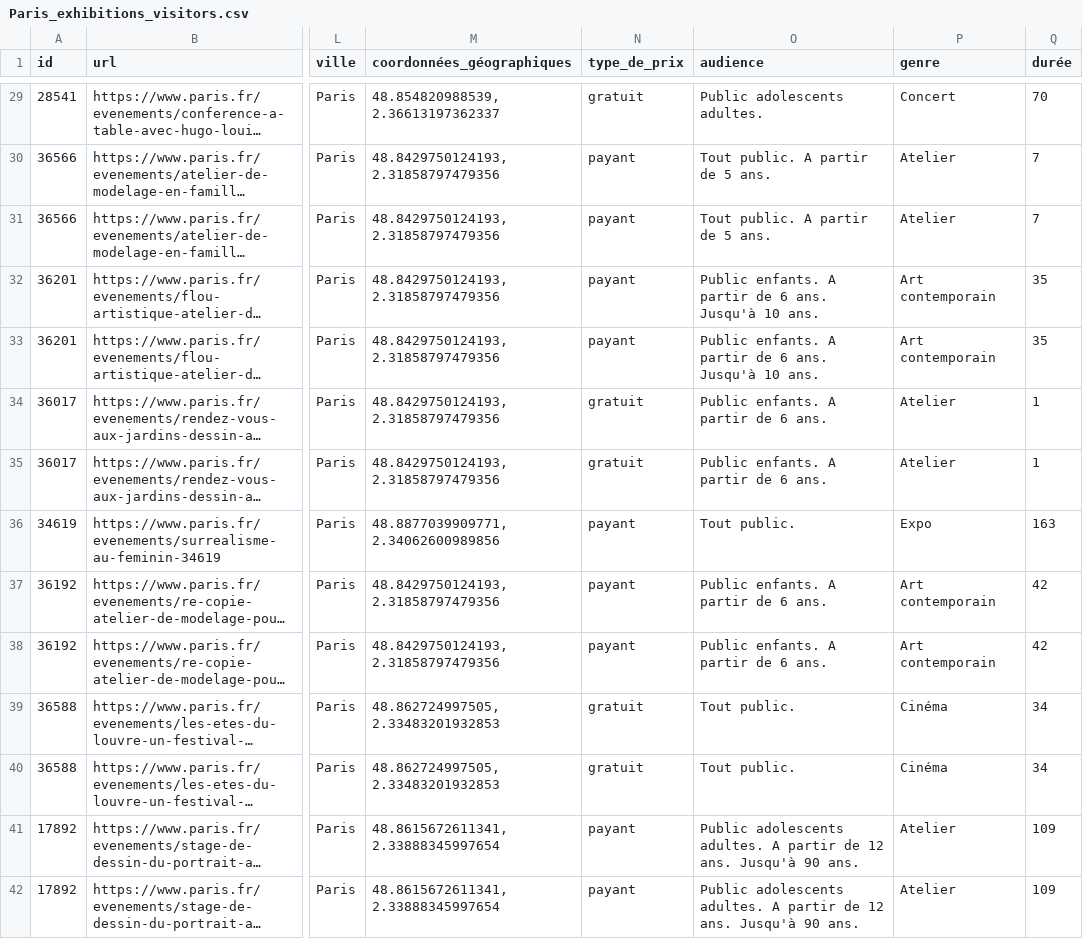
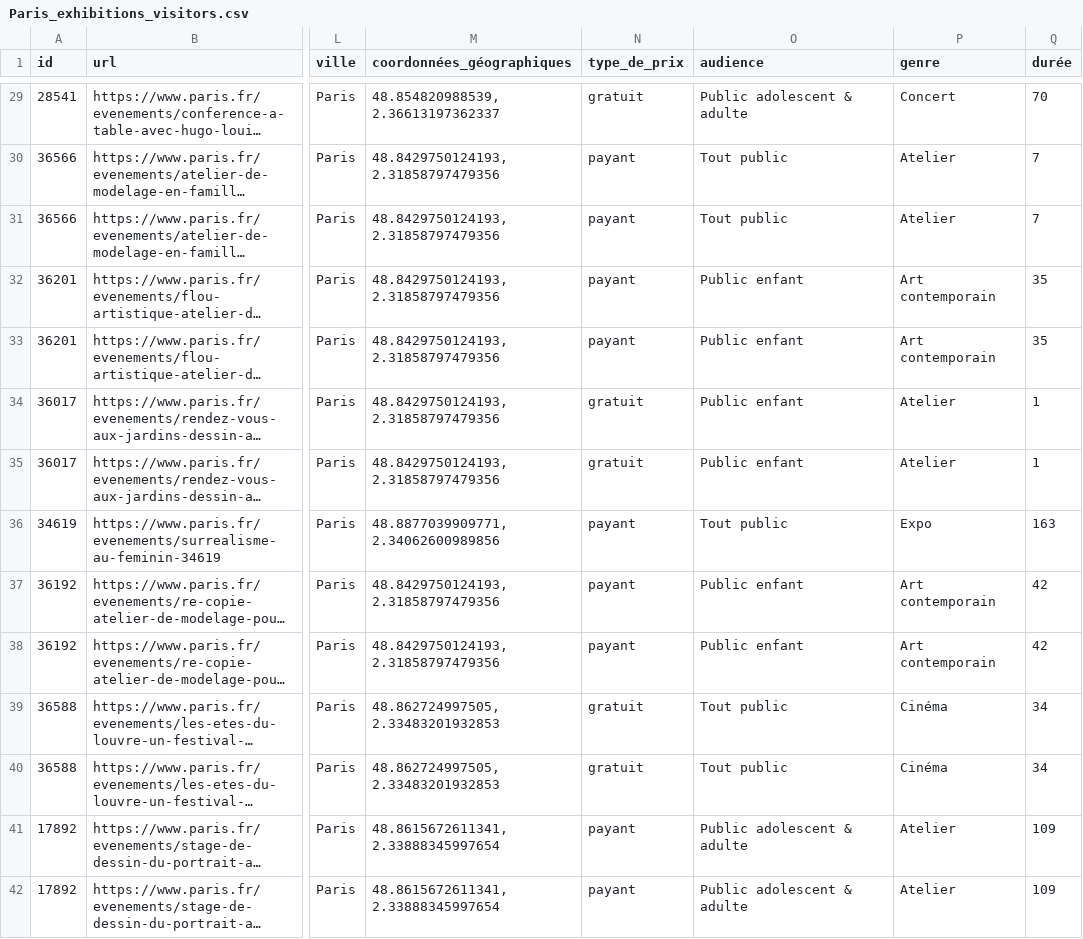
Before and after one commit to axele-mahalin/Final_Project, a CSV file: Cleaned_data/Paris_exhibitions_visitors.csv, drawn as a sheet; only a part is shown, gaps mark what is left out; long unchanged cells end in …; the diff covers the shown part only; the diff names each change by its address in the sheet, - before the commit and + after, or states it on an @@ line.

```diff
--- a/Cleaned_data/Paris_exhibitions_visitors.csv
+++ b/Cleaned_data/Paris_exhibitions_visitors.csv
-O29 (audience): Public adolescents adultes.
+O29 (audience): Public adolescent & adulte
-O30:O31 (audience): Tout public. A partir de 5 ans.
+O30:O31 (audience): Tout public
-O32:O33 (audience): Public enfants. A partir de 6 ans. Jusqu'à 10 ans.
+O32:O33 (audience): Public enfant
-O34:O35 (audience): Public enfants. A partir de 6 ans.
+O34:O35 (audience): Public enfant
-O36 (audience): Tout public.
+O36 (audience): Tout public
-O37:O38 (audience): Public enfants. A partir de 6 ans.
+O37:O38 (audience): Public enfant
-O39:O40 (audience): Tout public.
+O39:O40 (audience): Tout public
-O41:O42 (audience): Public adolescents adultes. A partir de 12 ans. Jusqu'à 90 ans.
+O41:O42 (audience): Public adolescent & adulte
```
Also changed, not shown: 114 edited cells elsewhere in this file.
